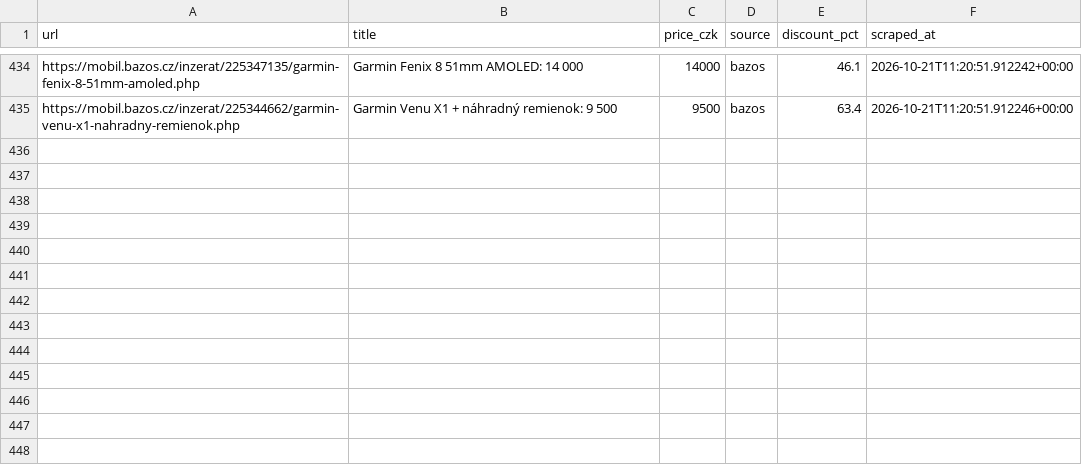
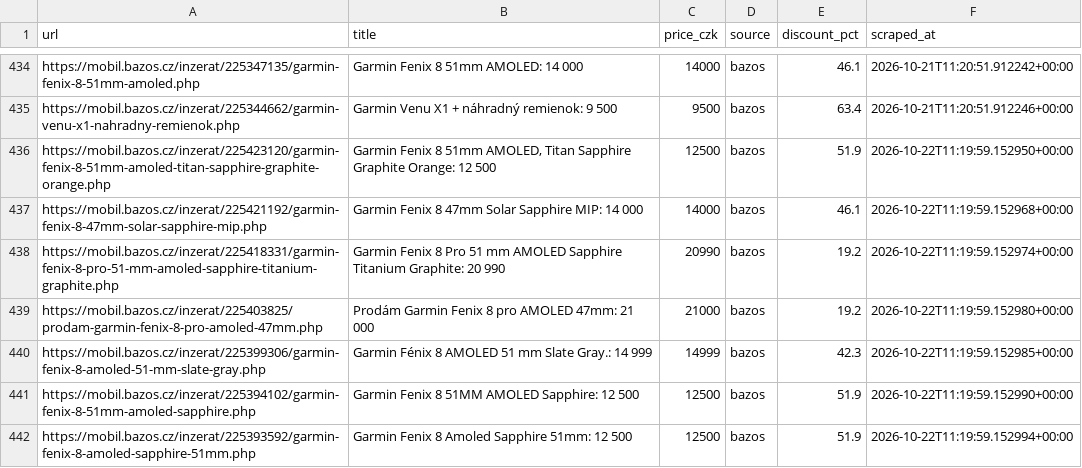
Before and after one commit to trnkapavel/garmin-cron, a CSV file: data/listings.csv, drawn as a sheet; only a part is shown, gaps mark what is left out.

```diff
--- a/data/listings.csv
+++ b/data/listings.csv
@@ -436 +436,8 @@ https://mobil.bazos.cz/inzerat/225347135/garmin-fenix-8-51mm-amoled.php,Garmin F
 https://mobil.bazos.cz/inzerat/225344662/garmin-venu-x1-nahradny-remienok.php,Garmin Venu X1 + náhradný remienok: 9 500,9500,bazos,63.4,2026-10-21T11:20:51.912246+00:00
+https://mobil.bazos.cz/inzerat/225423120/garmin-fenix-8-51mm-amoled-titan-sapphire-graphite-orange.php,"Garmin Fenix 8 51mm AMOLED, Titan Sapphire Graphite Orange: 12 500",12500,bazos,51.9,2026-10-22T11:19:59.152950+00:00
+https://mobil.bazos.cz/inzerat/225421192/garmin-fenix-8-47mm-solar-sapphire-mip.php,Garmin Fenix 8 47mm Solar Sapphire MIP: 14 000,14000,bazos,46.1,2026-10-22T11:19:59.152968+00:00
+https://mobil.bazos.cz/inzerat/225418331/garmin-fenix-8-pro-51-mm-amoled-sapphire-titanium-graphite.php,Garmin Fenix 8 Pro 51 mm AMOLED Sapphire Titanium Graphite: 20 990,20990,bazos,19.2,2026-10-22T11:19:59.152974+00:00
+https://mobil.bazos.cz/inzerat/225403825/prodam-garmin-fenix-8-pro-amoled-47mm.php,Prodám Garmin Fenix 8 pro AMOLED 47mm: 21 000,21000,bazos,19.2,2026-10-22T11:19:59.152980+00:00
+https://mobil.bazos.cz/inzerat/225399306/garmin-fenix-8-amoled-51-mm-slate-gray.php,Garmin Fénix 8 AMOLED 51 mm Slate Gray.: 14 999,14999,bazos,42.3,2026-10-22T11:19:59.152985+00:00
+https://mobil.bazos.cz/inzerat/225394102/garmin-fenix-8-51mm-amoled-sapphire.php,Garmin Fenix 8 51MM AMOLED Sapphire: 12 500,12500,bazos,51.9,2026-10-22T11:19:59.152990+00:00
+https://mobil.bazos.cz/inzerat/225393592/garmin-fenix-8-amoled-sapphire-51mm.php,Garmin Fenix 8 Amoled Sapphire 51mm: 12 500,12500,bazos,51.9,2026-10-22T11:19:59.152994+00:00
```
Also changed, not shown: 1 other file.
